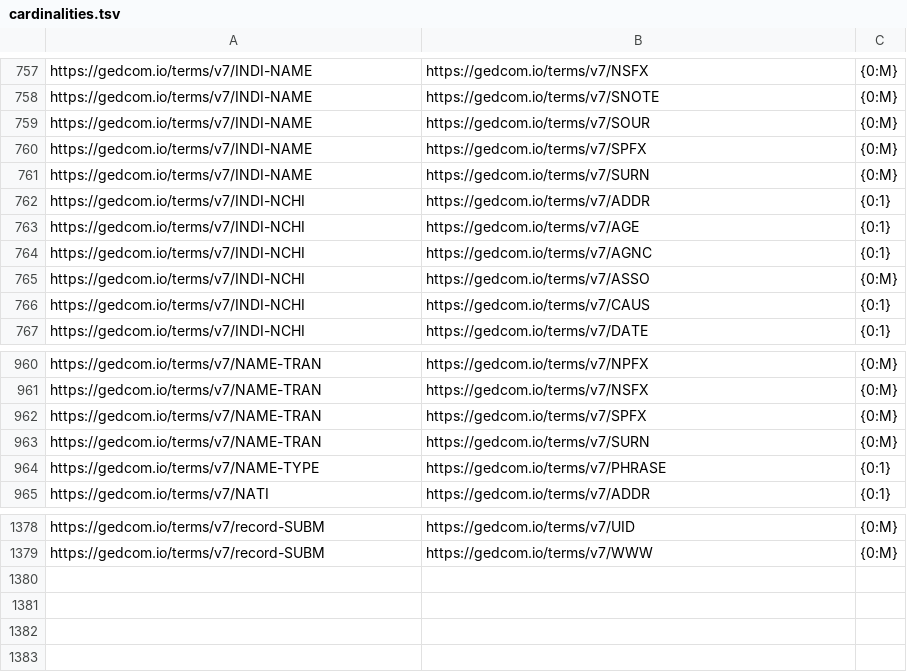
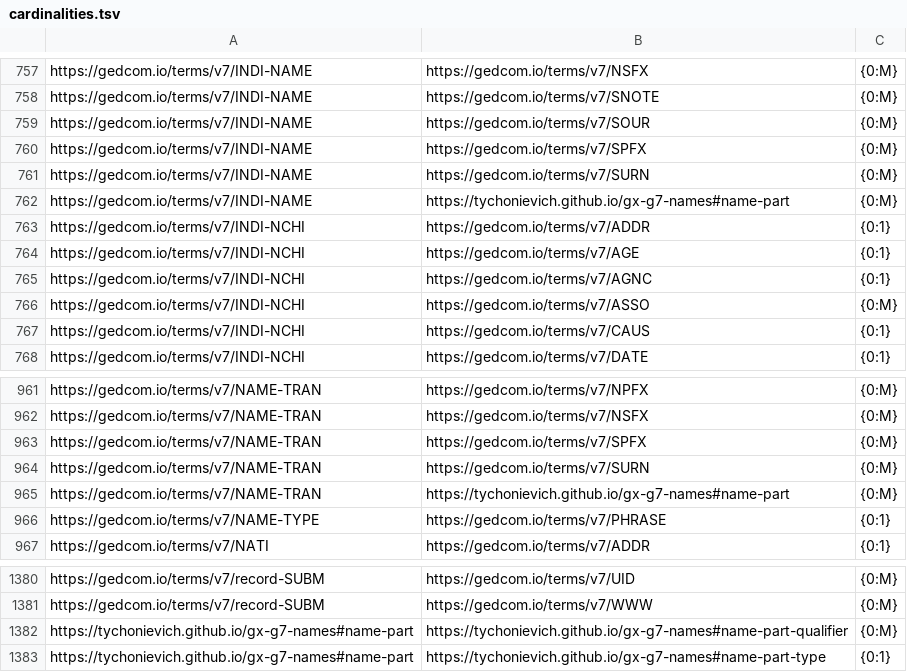
Before and after one commit to FamilySearch/GEDCOM-registries, a TSV file: generated_files/cardinalities.tsv, drawn as a sheet; only a part is shown, gaps mark what is left out; the diff names each change by its address in the sheet, - before the commit and + after, or states it on an @@ line.

```diff
--- a/generated_files/cardinalities.tsv
+++ b/generated_files/cardinalities.tsv
+row 762: https://gedcom.io/terms/v7/INDI-NAME | https://tychonievich.github.io/gx-g7-names#name-part | {0:M}
+row 965: https://gedcom.io/terms/v7/NAME-TRAN | https://tychonievich.github.io/gx-g7-names#name-part | {0:M}
+row 1382: https://tychonievich.github.io/gx-g7-names#name-part | https://tychonievich.github.io/gx-g7-names#name-part-qualifier | {0:M}
+row 1383: https://tychonievich.github.io/gx-g7-names#name-part | https://tychonievich.github.io/gx-g7-names#name-part-type | {0:1}
```
Also changed, not shown: generated_files/enumerations.tsv, generated_files/enumerationsets.tsv, 4 other files.
